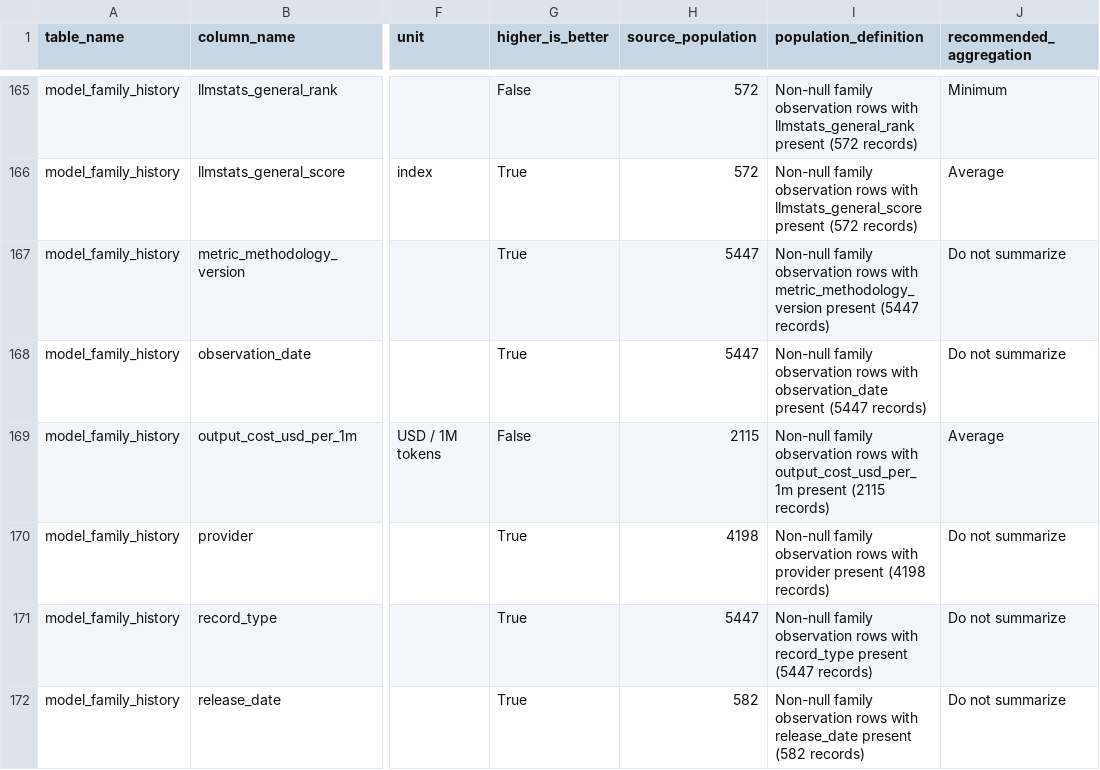
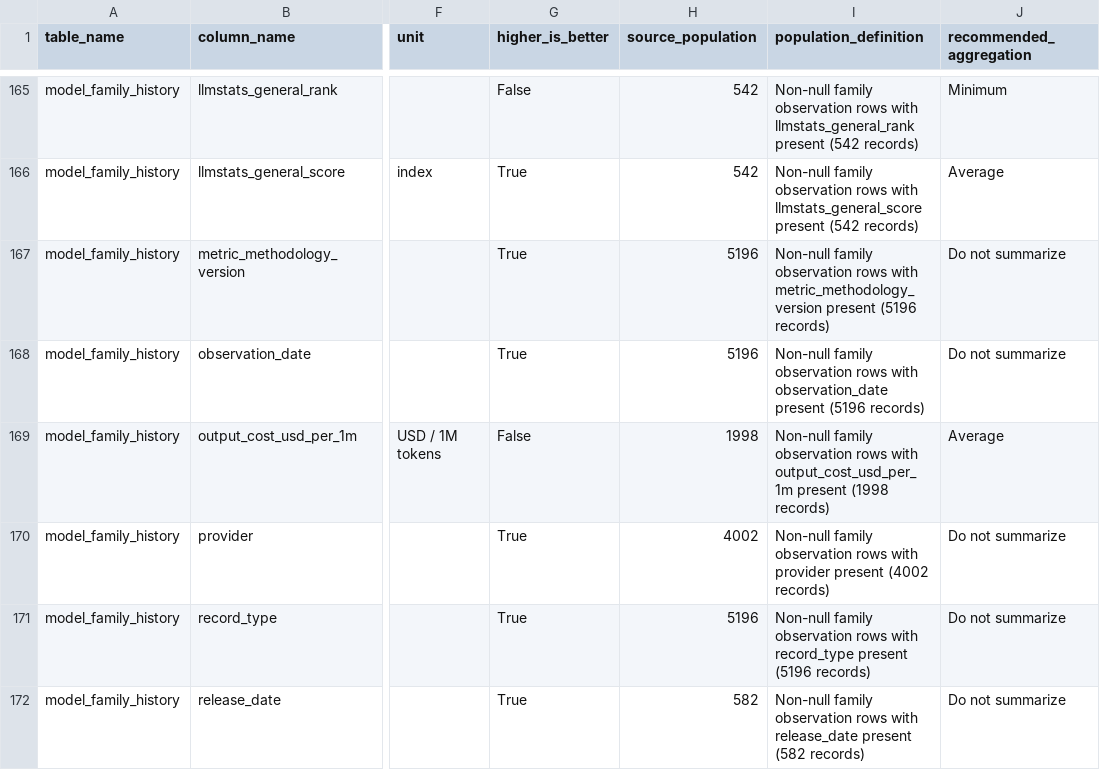
Before and after one commit to ArnavMurdande/LLMDEX, a CSV file: data/powerbi/v1/data_dictionary.csv, drawn as a sheet; only a part is shown, gaps mark what is left out; the diff covers the shown part only; the diff names each change by its address in the sheet, - before the commit and + after, or states it on an @@ line.

```diff
--- a/data/powerbi/v1/data_dictionary.csv
+++ b/data/powerbi/v1/data_dictionary.csv
-H165:H166 (source_population): 572
+H165:H166 (source_population): 542
-I165 (population_definition): …llmstats_general_rank present (572 records)
+I165 (population_definition): …llmstats_general_rank present (542 records)
-I166 (population_definition): …llmstats_general_score present (572 records)
+I166 (population_definition): …llmstats_general_score present (542 records)
-H167:H168 (source_population): 5447
+H167:H168 (source_population): 5196
-I167 (population_definition): …metric_methodology_version present (5447 records)
+I167 (population_definition): …metric_methodology_version present (5196 records)
-I168 (population_definition): …observation_date present (5447 records)
+I168 (population_definition): …observation_date present (5196 records)
-H169 (source_population): 2115
+H169 (source_population): 1998
-I169 (population_definition): …output_cost_usd_per_1m present (2115 records)
+I169 (population_definition): …output_cost_usd_per_1m present (1998 records)
-H170 (source_population): 4198
+H170 (source_population): 4002
-I170 (population_definition): …provider present (4198 records)
+I170 (population_definition): …provider present (4002 records)
-H171 (source_population): 5447
+H171 (source_population): 5196
-I171 (population_definition): …record_type present (5447 records)
+I171 (population_definition): …record_type present (5196 records)
```
Also changed, not shown: 52 edited cells elsewhere in this file, 2 other files.
